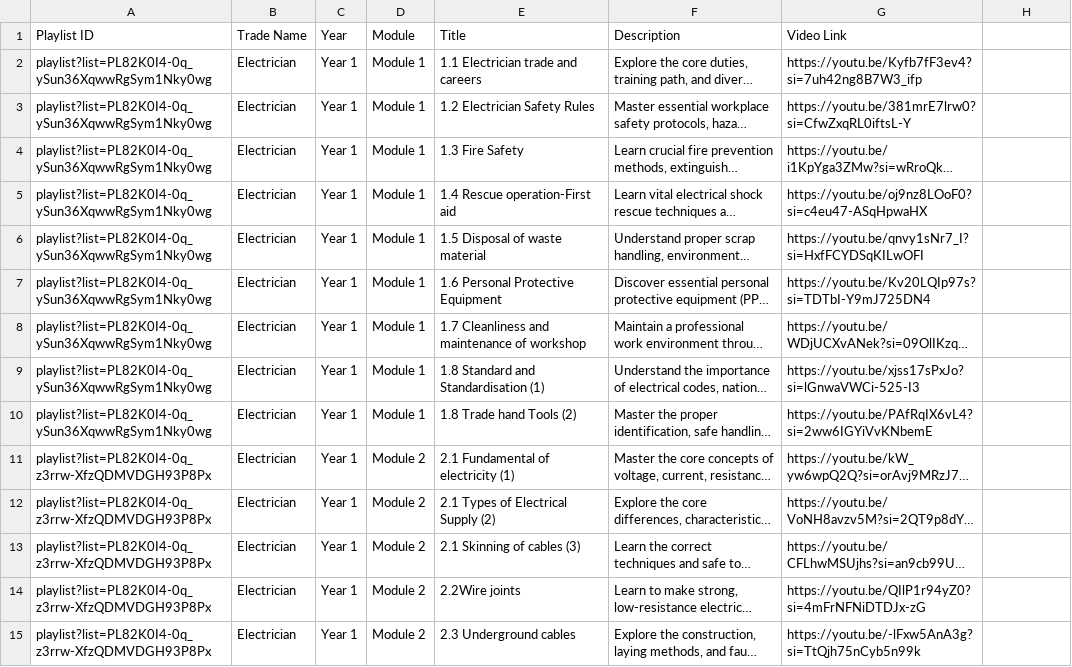
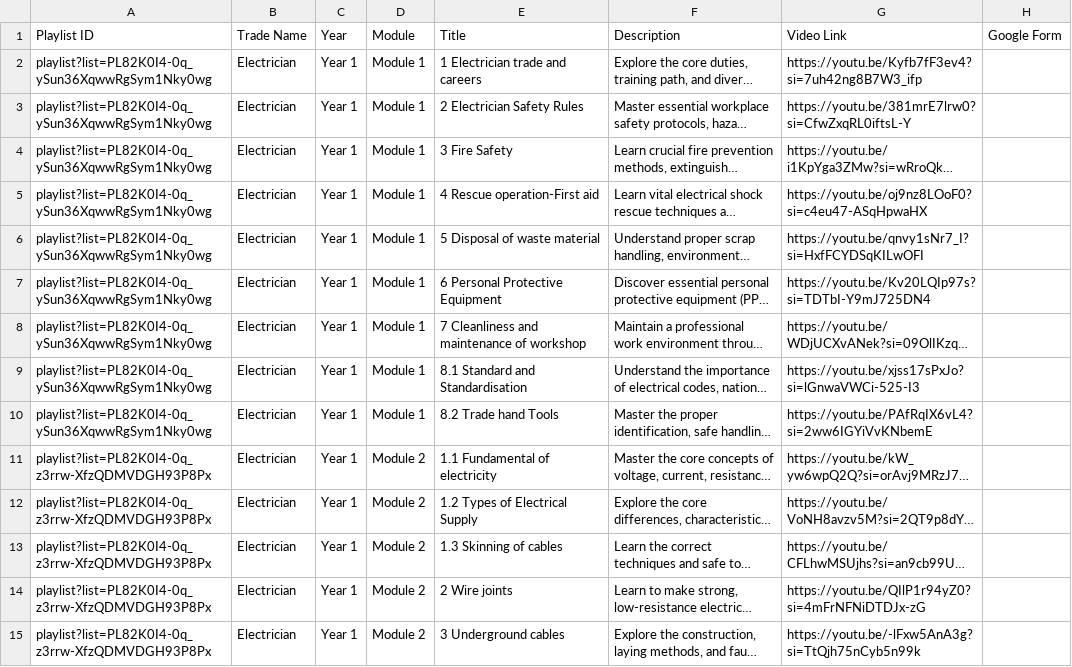
Before and after one commit to hrmindstixfoundation-commits/ITI-Resources, a CSV file: ELE.csv, drawn as a sheet; only a part is shown; long unchanged cells end in …; the diff covers the shown part only; the diff names each change by its address in the sheet, - before the commit and + after, or states it on an @@ line.

Commit message:
ELE

```diff
--- a/ELE.csv
+++ b/ELE.csv
-H1: (empty)
+H1: Google Form
-E2 (Title): 1.1 Electrician trade and careers
+E2 (Title): 1 Electrician trade and careers
-E3 (Title): 1.2 Electrician Safety Rules
+E3 (Title): 2 Electrician Safety Rules
-E4 (Title): 1.3 Fire Safety
+E4 (Title): 3 Fire Safety
-E5 (Title): 1.4 Rescue operation-First aid
+E5 (Title): 4 Rescue operation-First aid
-E6 (Title): 1.5 Disposal of waste material
+E6 (Title): 5 Disposal of waste material
-E7 (Title): 1.6 Personal Protective Equipment
+E7 (Title): 6 Personal Protective Equipment
-E8 (Title): 1.7 Cleanliness and maintenance of workshop
+E8 (Title): 7 Cleanliness and maintenance of workshop
-E9 (Title): 1.8 Standard and Standardisation (1)
+E9 (Title): 8.1 Standard and Standardisation
-E10 (Title): 1.8 Trade hand Tools (2)
+E10 (Title): 8.2 Trade hand Tools
-E11 (Title): 2.1 Fundamental of electricity (1)
+E11 (Title): 1.1 Fundamental of electricity
-E12 (Title): 2.1 Types of Electrical Supply (2)
+E12 (Title): 1.2 Types of Electrical Supply
-E13 (Title): 2.1 Skinning of cables (3)
+E13 (Title): 1.3 Skinning of cables
-E14 (Title): 2.2Wire joints
+E14 (Title): 2 Wire joints
-E15 (Title): 2.3 Underground cables
+E15 (Title): 3 Underground cables
```
Also changed, not shown: 68 edited cells elsewhere in this file.
